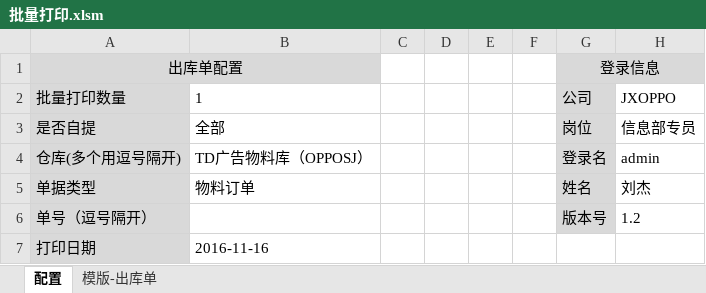
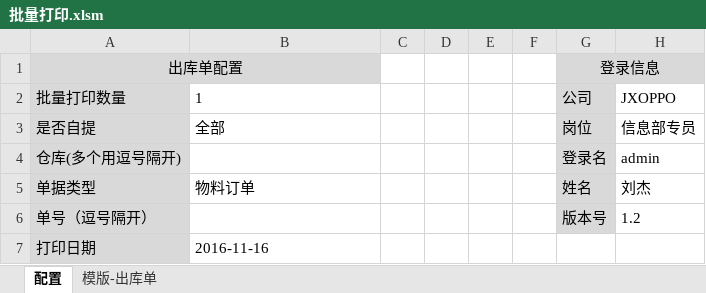
Before and after one commit to xiaerbanee/dlsmonastery, an Excel workbook: doc/init/批量打印.xlsm, sheet 配置, drawn as a sheet; only a part is shown; values as stored, in another font and other column widths than the file's, no borders; charts and pictures not drawn; the diff names each change by its address in the sheet, - before the commit and + after, or states it on an @@ line.

Commit message:
officeChange

```diff
--- a/doc/init/批量打印.xlsm (sheet 配置)
+++ b/doc/init/批量打印.xlsm (sheet 配置)
-B4: TD广告物料库（OPPOSJ）
+B4: (empty)
```
Also changed, not shown: charts or pictures.
